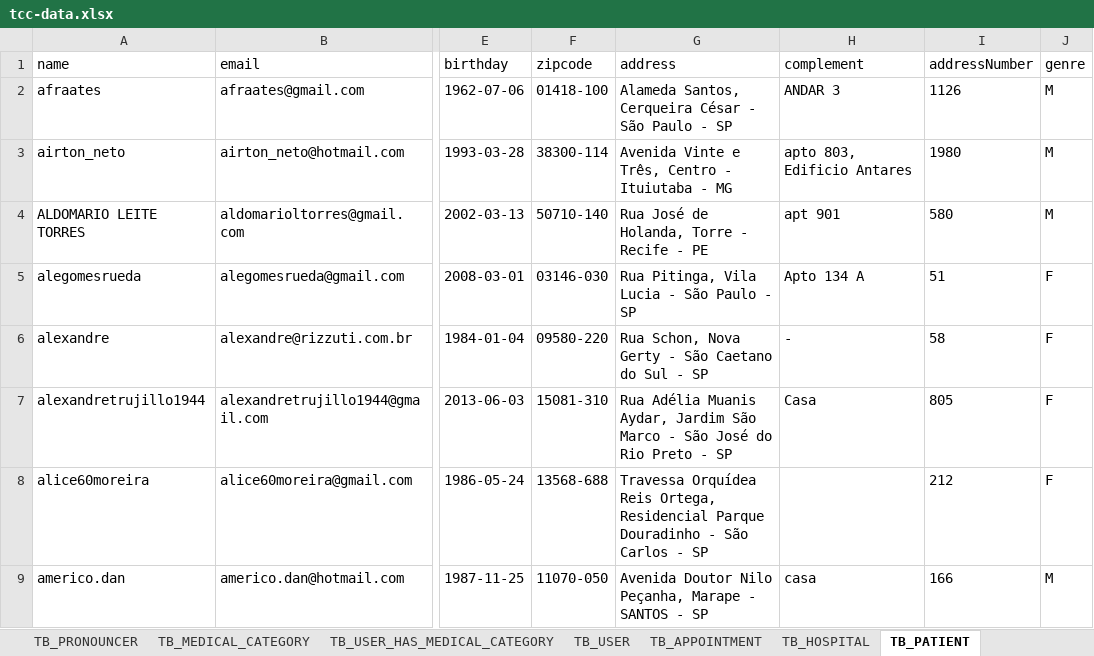
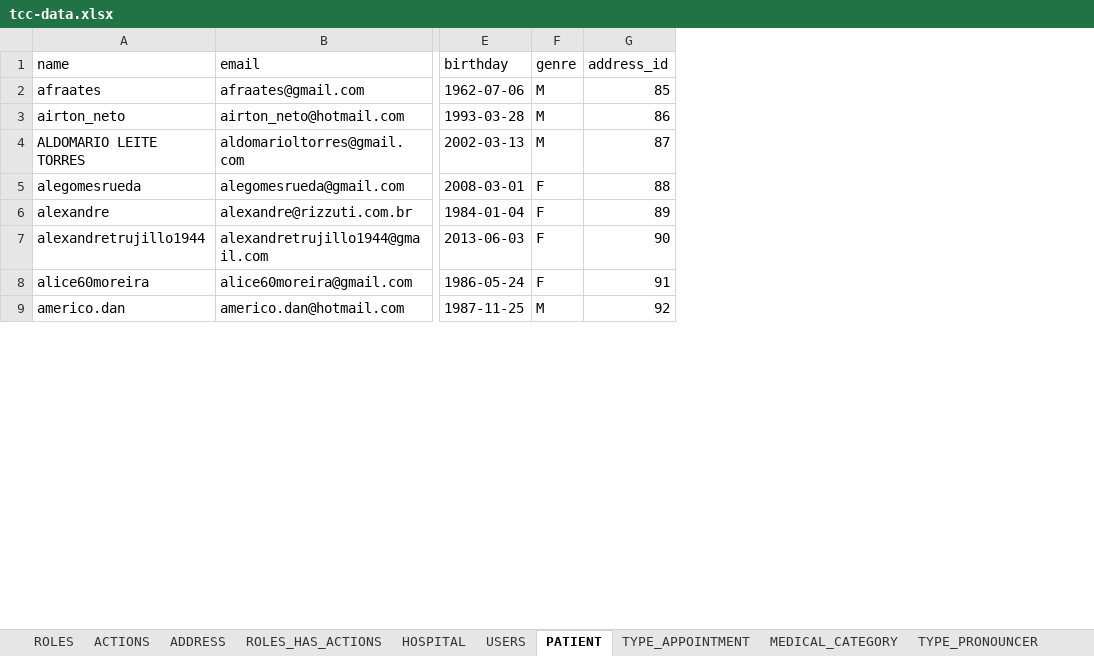
Before and after one commit to jucelinojunior/Help-Doctor-API, an Excel workbook: tables/tcc-data.xlsx, sheet PATIENT, drawn as a sheet; only a part is shown, gaps mark what is left out; values as stored, in another font and other column widths than the file's, no borders; removed rows and columns are numbered as before the commit, all else as after; the diff names each change by its address in the sheet, - before the commit and + after, or states it on an @@ line.

```diff
--- a/tables/tcc-data.xlsx (sheet PATIENT)
+++ b/tables/tcc-data.xlsx (sheet PATIENT)
-sheet tab: TB_MEDICAL_CATEGORY
+sheet tab: MEDICAL_CATEGORY
-sheet tab: TB_USER
+sheet tab: USERS
-sheet tab: TB_HOSPITAL
+sheet tab: HOSPITAL
-sheet tab: TB_PATIENT
+sheet tab: PATIENT
+sheet tab: ACTIONS
+sheet tab: ADDRESS
+sheet tab: ROLES_HAS_ACTIONS
@@ sheet tab order changed: ROLES | ACTIONS | ADDRESS | ROLES_HAS_ACTIONS | HOSPITAL | USERS | PATIENT | TYPE_APPOINTMENT | MEDICAL_CATEGORY | TYPE_PRONOUNCER @@
-column F (zipcode), rows 2-9: 01418-100 | 38300-114 | 50710-140 | 03146-030 | 09580-220 | 15081-310 | 13568-688 | 11070-050
-column G (address), rows 2-9: Alameda Santos, Cerqueira César - São Paulo - SP | Avenida Vinte e Três, Centro - Ituiutaba - MG | Rua José de Holanda, Torre - Recife - PE | Rua Pitinga, Vila Lucia - São Paulo - SP | Rua Schon, Nova Gerty - São Caetano do Sul - SP | Rua Adélia Muanis Aydar, Jardim São Marco - São José do Rio Preto - SP | Travessa Orquídea Reis Ortega, Residencial Parque Douradinho - São Carlos - SP | Avenida Doutor Nilo Peçanha, Marape - SANTOS - SP
-column H (complement), rows 2-9: ANDAR 3 | apto 803, Edificio Antares | apt 901 | Apto 134 A | - | Casa |  | casa
-column I (addressNumber), rows 2-9: 1126 | 1980 | 580 | 51 | 58 | 805 | 212 | 166
+column G (address_id), rows 2-9: 85 | 86 | 87 | 88 | 89 | 90 | 91 | 92
```
Also changed, not shown: sheet HOSPITAL, sheet USERS, sheet ROLES, other sheet tabs, 6 other files.
